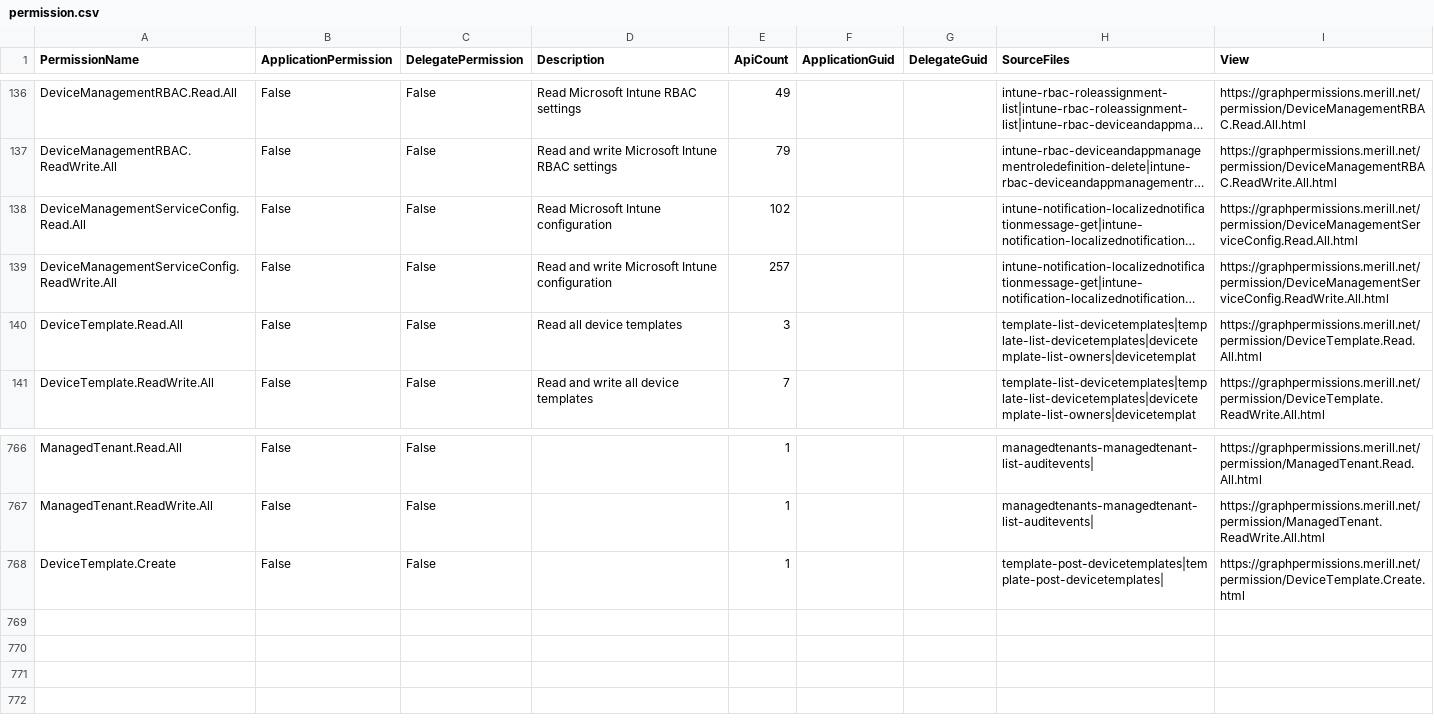
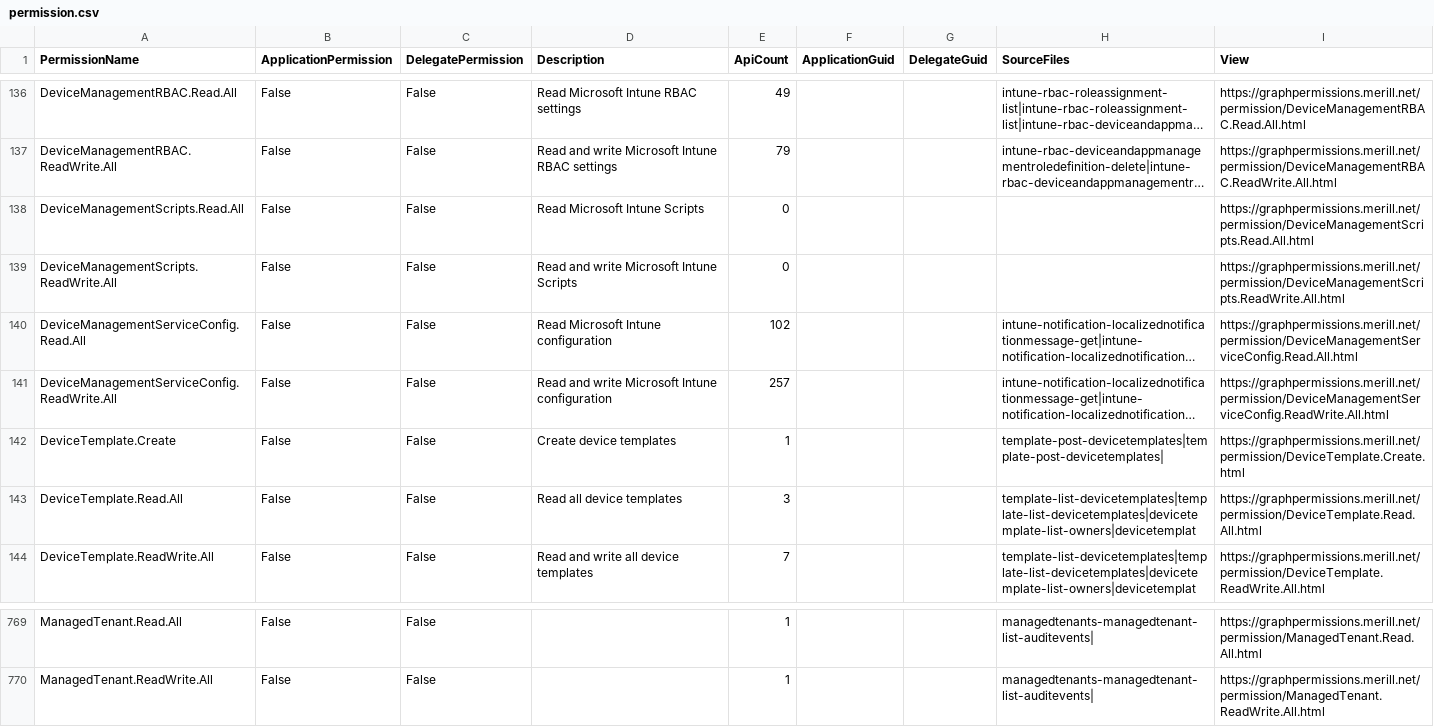
Before and after one commit to merill/graph-permissions-explorer, a CSV file: site/permission.csv, drawn as a sheet; only a part is shown, gaps mark what is left out; long unchanged cells end in …; removed rows and columns are numbered as before the commit, all else as after; the diff names each change by its address in the sheet, - before the commit and + after, or states it on an @@ line.

```diff
--- a/site/permission.csv
+++ b/site/permission.csv
+row 138: DeviceManagementScripts.Read.All | False | False | Read Microsoft Intune Scripts | 0 |  |  |  | https://graphpermissions.merill.net/permission/DeviceManagementScripts.Read.All.html
+row 139: DeviceManagementScripts.ReadWrite.All | False | False | Read and write Microsoft Intune Scripts | 0 |  |  |  | https://graphpermissions.merill.net/permission/DeviceManagementScripts.ReadWrite.All.html
+row 142: DeviceTemplate.Create | False | False | Create device templates | 1 |  |  | template-post-devicetemplates|template-post-devicetemplates| | https://graphpermissions.merill.net/permission/DeviceTemplate.Create.html
-row 768: DeviceTemplate.Create | False | False |  | 1 |  |  | template-post-devicetemplates|template-post-devicetemplates| | https://graphpermissions.merill.net/permission/DeviceTemplate.Create.html
```
Also changed, not shown: 8 other files.
